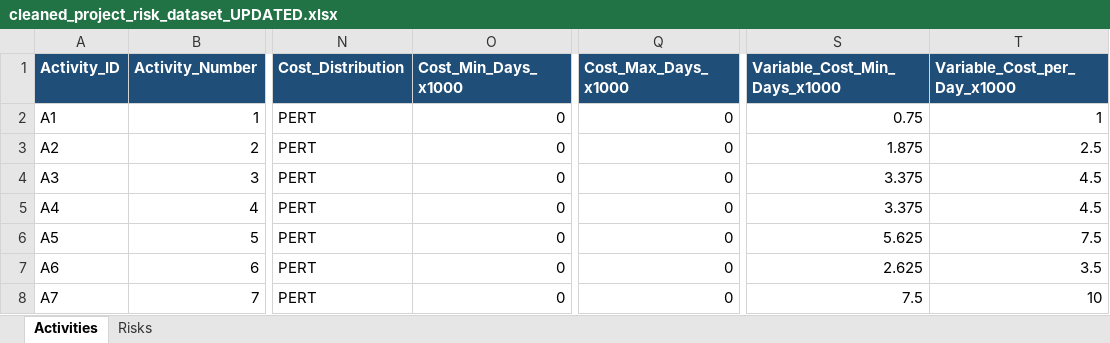
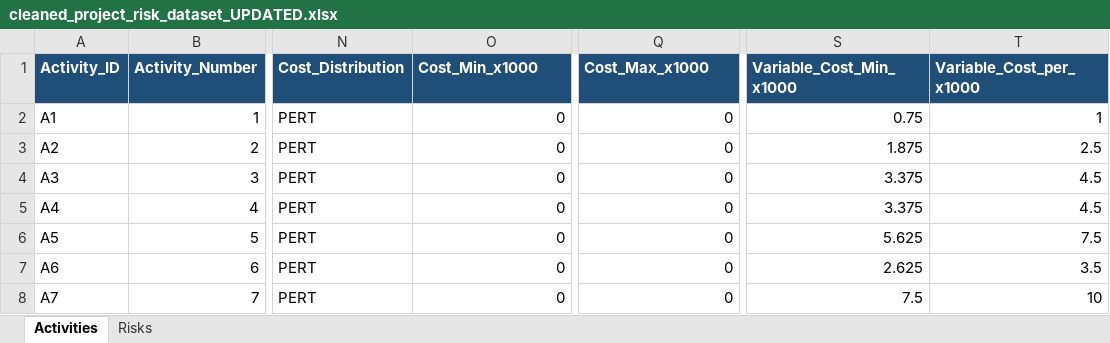
Before and after one commit to joensson12/Stochastic-Project-Management-in-Discrete-Time, an Excel workbook: Time and Cost experiment/Experiment/cleaned_project_risk_dataset_UPDATED.xlsx, sheet Activities, drawn as a sheet; only a part is shown, gaps mark what is left out; values as stored, in another font and other column widths than the file's, no borders; the diff names each change by its address in the sheet, - before the commit and + after, or states it on an @@ line.

```diff
--- a/Time and Cost experiment/Experiment/cleaned_project_risk_dataset_UPDATED.xlsx (sheet Activities)
+++ b/Time and Cost experiment/Experiment/cleaned_project_risk_dataset_UPDATED.xlsx (sheet Activities)
-O1: Cost_Min_Days_x1000
+O1: Cost_Min_x1000
-Q1: Cost_Max_Days_x1000
+Q1: Cost_Max_x1000
-S1: Variable_Cost_Min_Days_x1000
+S1: Variable_Cost_Min_x1000
-T1: Variable_Cost_per_Day_x1000
+T1: Variable_Cost_per_x1000
```
Also changed, not shown: sheet Risks, 4 other files.
